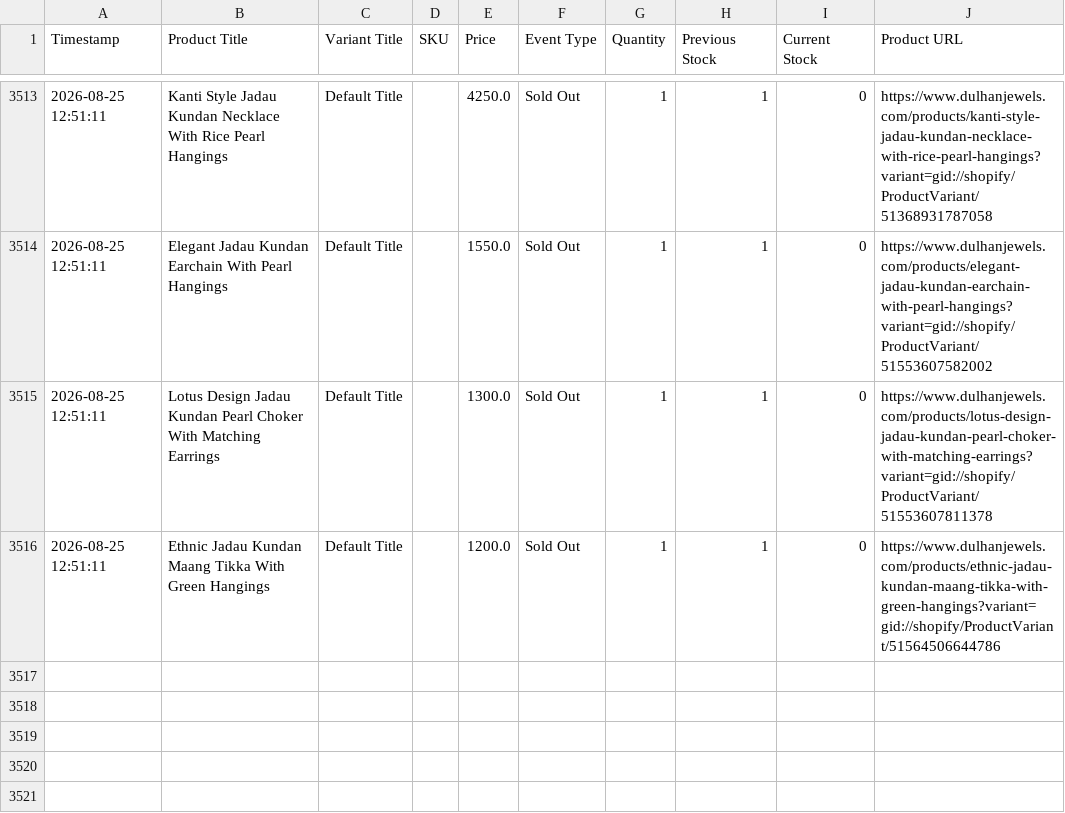
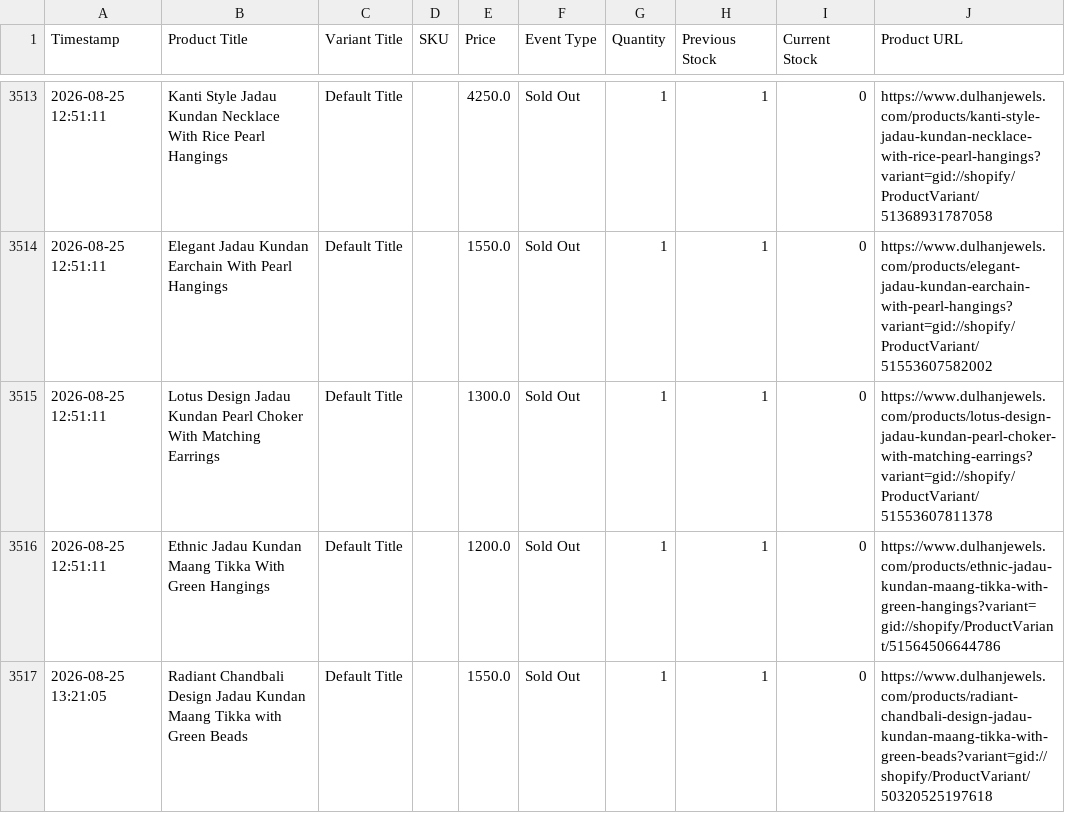
Before and after one commit to ictmentorshipdrive3-boop/Telegram-shopify-inventory-tracker-, a CSV file: dulhanjewels_com_live_sales_log.csv, drawn as a sheet; only a part is shown, gaps mark what is left out.

```diff
--- a/dulhanjewels_com_live_sales_log.csv
+++ b/dulhanjewels_com_live_sales_log.csv
@@ -3516 +3516,2 @@ Timestamp,Product Title,Variant Title,SKU,Price,Event Type,Quantity,Previous Sto
 2026-08-25 12:51:11,Ethnic Jadau Kundan Maang Tikka With Green Hangings,Default Title,,1200.0,Sold Out,1,1,0,https://www.dulhanjewels.com/products/ethnic-jadau-kundan-maang-tikka-with-green-hangings?variant=gid://shopify/ProductVariant/51564506644786
+2026-08-25 13:21:05,Radiant Chandbali Design Jadau Kundan Maang Tikka with Green Beads,Default Title,,1550.0,Sold Out,1,1,0,https://www.dulhanjewels.com/products/radiant-chandbali-design-jadau-kundan-maang-tikka-with-green-beads?variant=gid://shopify/ProductVariant/50320525197618
```
Also changed, not shown: 1 other file.
